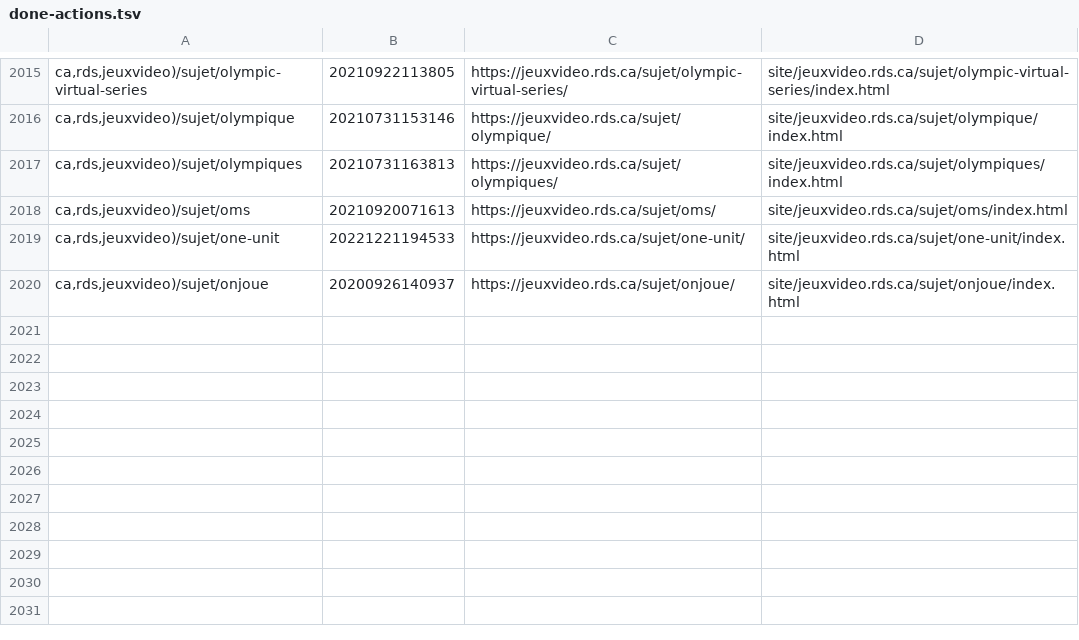
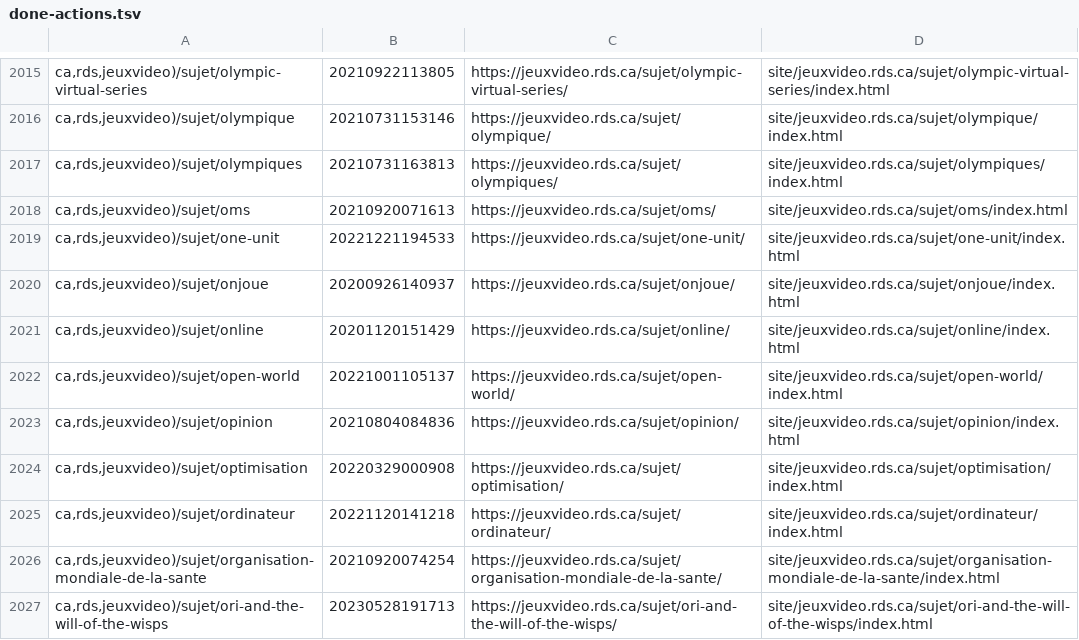
Before and after one commit to mjramos86/archiveRDSV, a TSV file: state/done-actions.tsv, drawn as a sheet; only a part is shown, gaps mark what is left out; the diff names each change by its address in the sheet, - before the commit and + after, or states it on an @@ line.

```diff
--- a/state/done-actions.tsv
+++ b/state/done-actions.tsv
+row 2021: ca,rds,jeuxvideo)/sujet/online | 20201120151429 | https://jeuxvideo.rds.ca/sujet/online/ | site/jeuxvideo.rds.ca/sujet/online/index.html
+row 2022: ca,rds,jeuxvideo)/sujet/open-world | 20221001105137 | https://jeuxvideo.rds.ca/sujet/open-world/ | site/jeuxvideo.rds.ca/sujet/open-world/index.html
+row 2023: ca,rds,jeuxvideo)/sujet/opinion | 20210804084836 | https://jeuxvideo.rds.ca/sujet/opinion/ | site/jeuxvideo.rds.ca/sujet/opinion/index.html
+row 2024: ca,rds,jeuxvideo)/sujet/optimisation | 20220329000908 | https://jeuxvideo.rds.ca/sujet/optimisation/ | site/jeuxvideo.rds.ca/sujet/optimisation/index.html
+row 2025: ca,rds,jeuxvideo)/sujet/ordinateur | 20221120141218 | https://jeuxvideo.rds.ca/sujet/ordinateur/ | site/jeuxvideo.rds.ca/sujet/ordinateur/index.html
+row 2026: ca,rds,jeuxvideo)/sujet/organisation-mondiale-de-la-sante | 20210920074254 | https://jeuxvideo.rds.ca/sujet/organisation-mondiale-de-la-sante/ | site/jeuxvideo.rds.ca/sujet/organisation-mondiale-de-la-sante/index.html
+row 2027: ca,rds,jeuxvideo)/sujet/ori-and-the-will-of-the-wisps | 20230528191713 | https://jeuxvideo.rds.ca/sujet/ori-and-the-will-of-the-wisps/ | site/jeuxvideo.rds.ca/sujet/ori-and-the-will-of-the-wisps/index.html
```
